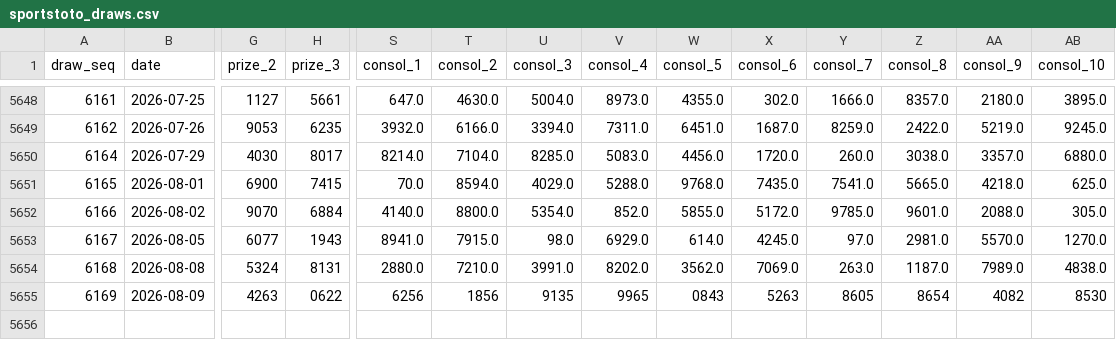
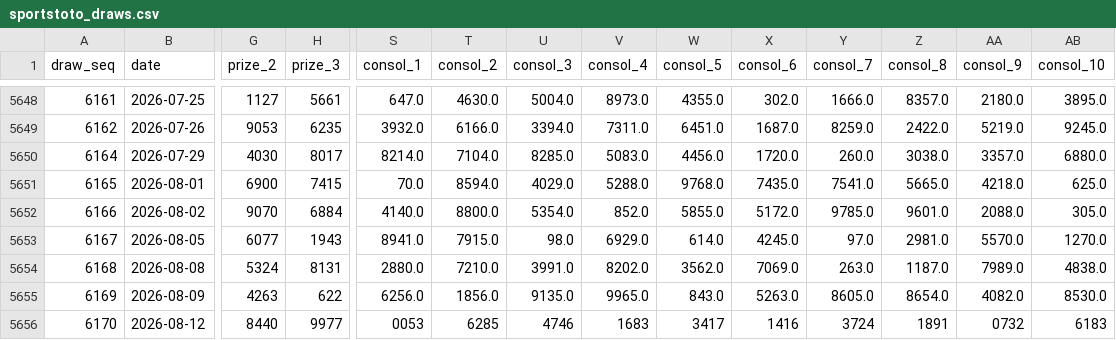
Before and after one commit to deadboy18/malaysia-4d, a CSV file: data/sportstoto_draws.csv, drawn as a sheet; only a part is shown, gaps mark what is left out; rows hold the shown columns only; the diff names each change by its address in the sheet, - before the commit and + after, or states it on an @@ line.

```diff
--- a/data/sportstoto_draws.csv
+++ b/data/sportstoto_draws.csv
-H5655 (prize_3): 0622
+H5655 (prize_3): 622
-S5655 (consol_1): 6256
+S5655 (consol_1): 6256.0
-T5655 (consol_2): 1856
+T5655 (consol_2): 1856.0
-U5655 (consol_3): 9135
+U5655 (consol_3): 9135.0
-V5655 (consol_4): 9965
+V5655 (consol_4): 9965.0
-W5655 (consol_5): 0843
+W5655 (consol_5): 843.0
-X5655 (consol_6): 5263
+X5655 (consol_6): 5263.0
-Y5655 (consol_7): 8605
+Y5655 (consol_7): 8605.0
-Z5655 (consol_8): 8654
+Z5655 (consol_8): 8654.0
-AA5655 (consol_9): 4082
+AA5655 (consol_9): 4082.0
-AB5655 (consol_10): 8530
+AB5655 (consol_10): 8530.0
+row 5656: 6170 | 2026-08-12 | 8440 | 9977 | 0053 | 6285 | 4746 | 1683 | 3417 | 1416 | 3724 | 1891 | 0732 | 6183
```
Also changed, not shown: data/damacai_draws.csv, data/magnum_draws.csv, 4 other files.
